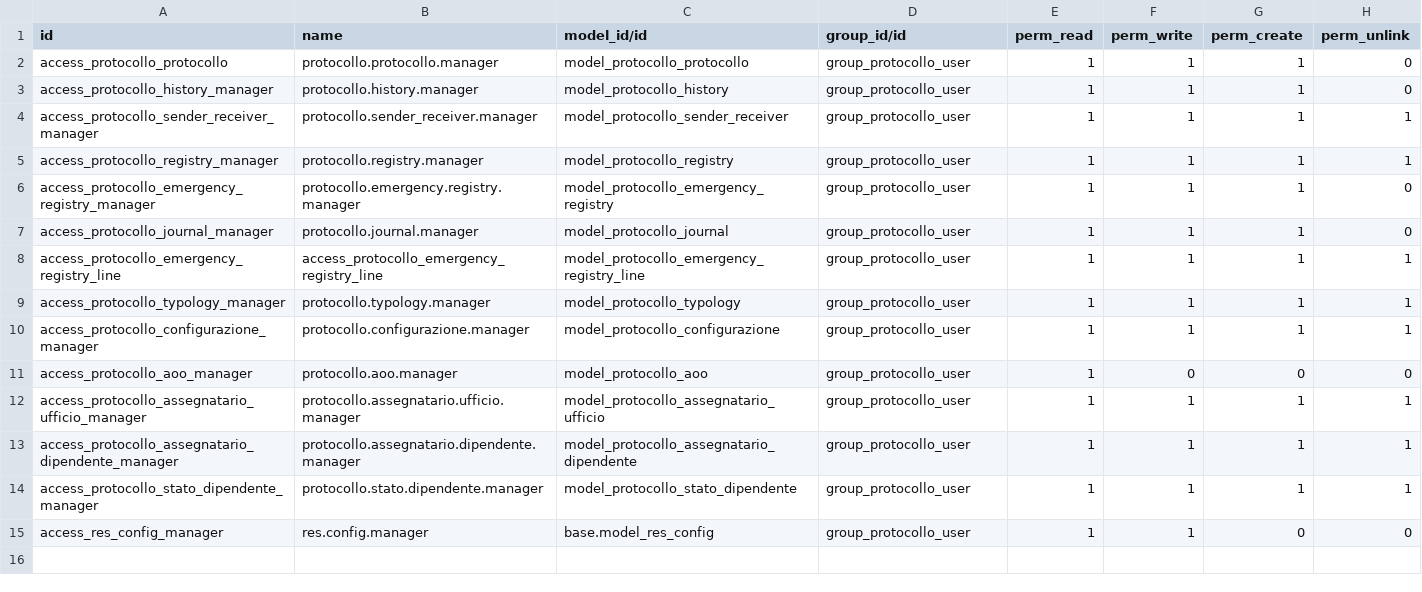
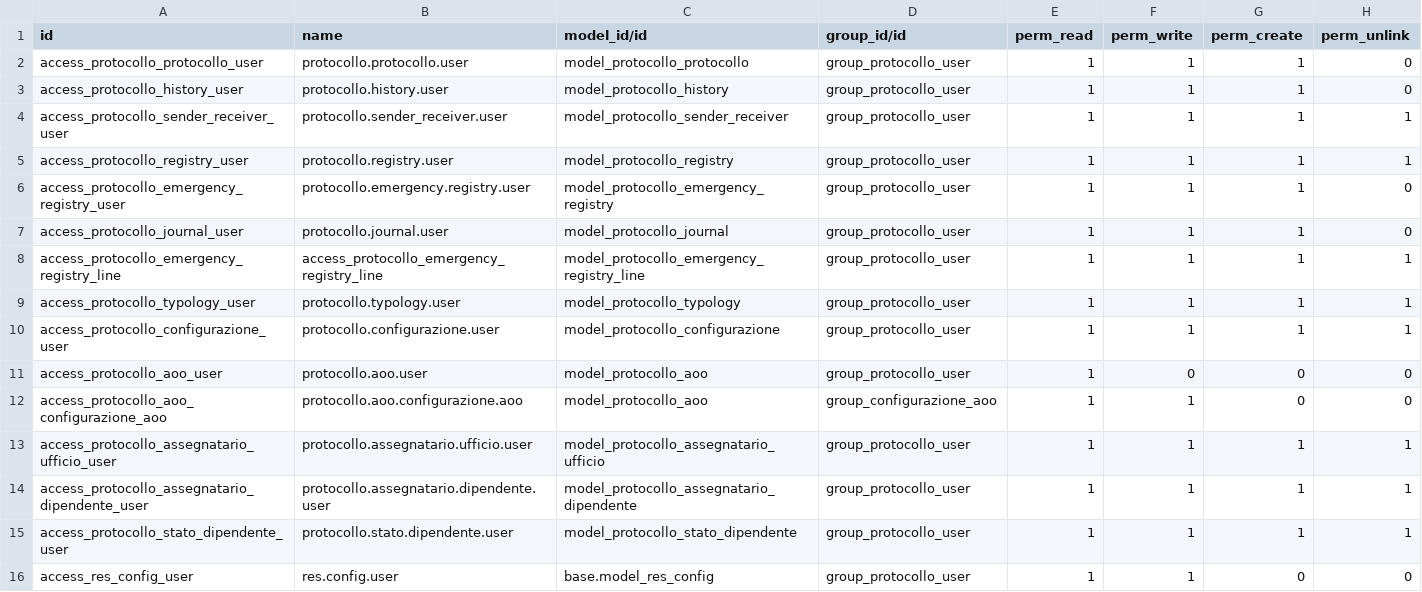
Before and after one commit to seedoo/seedoo-core, a CSV file: seedoo_protocollo/security/ir.model.access.csv, drawn as a sheet.

```diff
--- a/seedoo_protocollo/security/ir.model.access.csv
+++ b/seedoo_protocollo/security/ir.model.access.csv
@@ -1,15 +1,16 @@
 id,name,model_id/id,group_id/id,perm_read,perm_write,perm_create,perm_unlink
-access_protocollo_protocollo,protocollo.protocollo.manager,model_protocollo_protocollo,group_protocollo_user,1,1,1,0
-access_protocollo_history_manager,protocollo.history.manager,model_protocollo_history,group_protocollo_user,1,1,1,0
-access_protocollo_sender_receiver_manager,protocollo.sender_receiver.manager,model_protocollo_sender_receiver,group_protocollo_user,1,1,1,1
-access_protocollo_registry_manager,protocollo.registry.manager,model_protocollo_registry,group_protocollo_user,1,1,1,1
-access_protocollo_emergency_registry_manager,protocollo.emergency.registry.manager,model_protocollo_emergency_registry,group_protocollo_user,1,1,1,0
-access_protocollo_journal_manager,protocollo.journal.manager,model_protocollo_journal,group_protocollo_user,1,1,1,0
+access_protocollo_protocollo_user,protocollo.protocollo.user,model_protocollo_protocollo,group_protocollo_user,1,1,1,0
+access_protocollo_history_user,protocollo.history.user,model_protocollo_history,group_protocollo_user,1,1,1,0
+access_protocollo_sender_receiver_user,protocollo.sender_receiver.user,model_protocollo_sender_receiver,group_protocollo_user,1,1,1,1
+access_protocollo_registry_user,protocollo.registry.user,model_protocollo_registry,group_protocollo_user,1,1,1,1
+access_protocollo_emergency_registry_user,protocollo.emergency.registry.user,model_protocollo_emergency_registry,group_protocollo_user,1,1,1,0
+access_protocollo_journal_user,protocollo.journal.user,model_protocollo_journal,group_protocollo_user,1,1,1,0
 access_protocollo_emergency_registry_line,access_protocollo_emergency_registry_line,model_protocollo_emergency_registry_line,group_protocollo_user,1,1,1,1
-access_protocollo_typology_manager,protocollo.typology.manager,model_protocollo_typology,group_protocollo_user,1,1,1,1
-access_protocollo_configurazione_manager,protocollo.configurazione.manager,model_protocollo_configurazione,group_protocollo_user,1,1,1,1
-access_protocollo_aoo_manager,protocollo.aoo.manager,model_protocollo_aoo,group_protocollo_user,1,0,0,0
-access_protocollo_assegnatario_ufficio_manager,protocollo.assegnatario.ufficio.manager,model_protocollo_assegnatario_ufficio,group_protocollo_user,1,1,1,1
-access_protocollo_assegnatario_dipendente_manager,protocollo.assegnatario.dipendente.manager,model_protocollo_assegnatario_dipendente,group_protocollo_user,1,1,1,1
-access_protocollo_stato_dipendente_manager,protocollo.stato.dipendente.manager,model_protocollo_stato_dipendente,group_protocollo_user,1,1,1,1
-access_res_config_manager,res.config.manager,base.model_res_config,group_protocollo_user,1,1,0,0
+access_protocollo_typology_user,protocollo.typology.user,model_protocollo_typology,group_protocollo_user,1,1,1,1
+access_protocollo_configurazione_user,protocollo.configurazione.user,model_protocollo_configurazione,group_protocollo_user,1,1,1,1
+access_protocollo_aoo_user,protocollo.aoo.user,model_protocollo_aoo,group_protocollo_user,1,0,0,0
+access_protocollo_aoo_configurazione_aoo,protocollo.aoo.configurazione.aoo,model_protocollo_aoo,group_configurazione_aoo,1,1,0,0
+access_protocollo_assegnatario_ufficio_user,protocollo.assegnatario.ufficio.user,model_protocollo_assegnatario_ufficio,group_protocollo_user,1,1,1,1
+access_protocollo_assegnatario_dipendente_user,protocollo.assegnatario.dipendente.user,model_protocollo_assegnatario_dipendente,group_protocollo_user,1,1,1,1
+access_protocollo_stato_dipendente_user,protocollo.stato.dipendente.user,model_protocollo_stato_dipendente,group_protocollo_user,1,1,1,1
+access_res_config_user,res.config.user,base.model_res_config,group_protocollo_user,1,1,0,0
```
Also changed, not shown: 9 other files.
